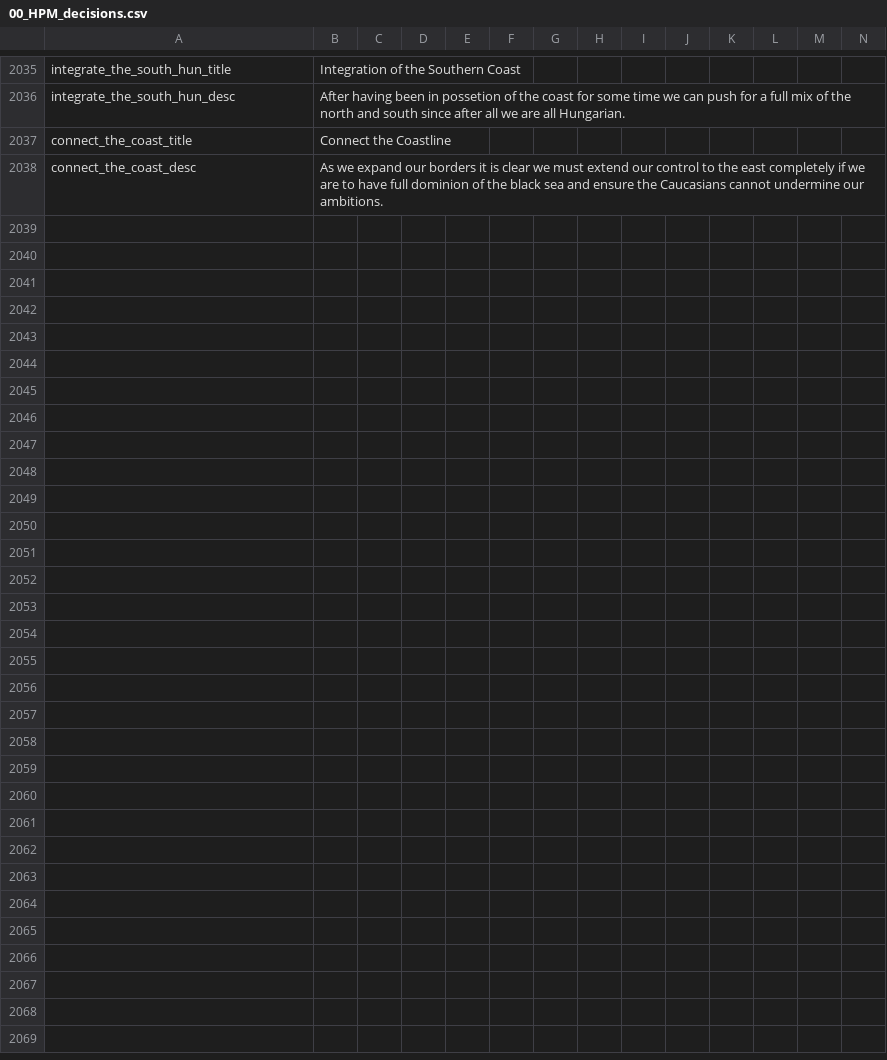
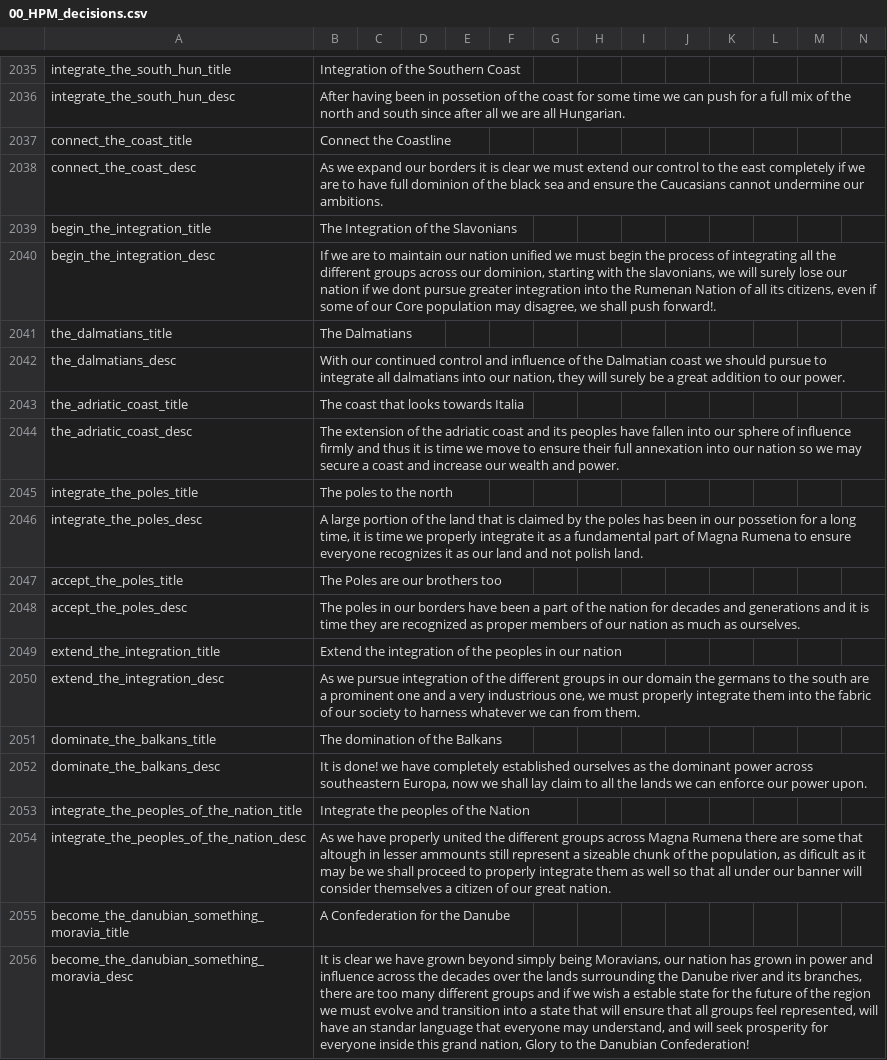
Before and after one commit to Destaro/TNS, a CSV file: struggle/localisation/00_HPM_decisions.csv, drawn as a sheet; only a part is shown, gaps mark what is left out; rows hold the shown columns only; the diff names each change by its address in the sheet, - before the commit and + after, or states it on an @@ line.

Commit message:
localization for moravia

```diff
--- a/struggle/localisation/00_HPM_decisions.csv
+++ b/struggle/localisation/00_HPM_decisions.csv
+row 2039: begin_the_integration_title | The Integration of the Slavonians
+row 2040: begin_the_integration_desc | If we are to maintain our nation unified we must begin the process of integrating all the different groups across our dominion, starting with the slavonians, we will surely lose our nation if we dont pursue greater integration into the Rumenan Nation of all its citizens, even if some of our Core population may disagree, we shall push forward!.
+row 2041: the_dalmatians_title | The Dalmatians
+row 2042: the_dalmatians_desc | With our continued control and influence of the Dalmatian coast we should pursue to integrate all dalmatians into our nation, they will surely be a great addition to our power.
+row 2043: the_adriatic_coast_title | The coast that looks towards Italia
+row 2044: the_adriatic_coast_desc | The extension of the adriatic coast and its peoples have fallen into our sphere of influence firmly and thus it is time we move to ensure their full annexation into our nation so we may secure a coast and increase our wealth and power.
+row 2045: integrate_the_poles_title | The poles to the north
+row 2046: integrate_the_poles_desc | A large portion of the land that is claimed by the poles has been in our possetion for a long time, it is time we properly integrate it as a fundamental part of Magna Rumena to ensure everyone recognizes it as our land and not polish land.
+row 2047: accept_the_poles_title | The Poles are our brothers too
+row 2048: accept_the_poles_desc | The poles in our borders have been a part of the nation for decades and generations and it is time they are recognized as proper members of our nation as much as ourselves.
+row 2049: extend_the_integration_title | Extend the integration of the peoples in our nation
+row 2050: extend_the_integration_desc | As we pursue integration of the different groups in our domain the germans to the south are a prominent one and a very industrious one, we must properly integrate them into the fabric of our society to harness whatever we can from them.
+row 2051: dominate_the_balkans_title | The domination of the Balkans
+row 2052: dominate_the_balkans_desc | It is done! we have completely established ourselves as the dominant power across southeastern Europa, now we shall lay claim to all the lands we can enforce our power upon.
+row 2053: integrate_the_peoples_of_the_nation_title | Integrate the peoples of the Nation
+row 2054: integrate_the_peoples_of_the_nation_desc | As we have properly united the different groups across Magna Rumena there are some that altough in lesser ammounts still represent a sizeable chunk of the population, as dificult as it may be we shall proceed to properly integrate them as well so that all under our banner will consider themselves a citizen of our great nation.
+row 2055: become_the_danubian_something_moravia_title | A Confederation for the Danube
+row 2056: become_the_danubian_something_moravia_desc | It is clear we have grown beyond simply being Moravians, our nation has grown in power and influence across the decades over the lands surrounding the Danube river and its branches, there are too many different groups and if we wish a estable state for the future of the region we must evolve and transition into a state that will ensure that all groups feel represented, will have an standar language that everyone may understand, and will seek prosperity for everyone inside this grand nation, Glory to the Danubian Confederation!
```
